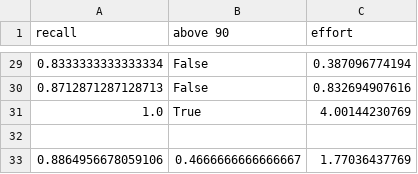
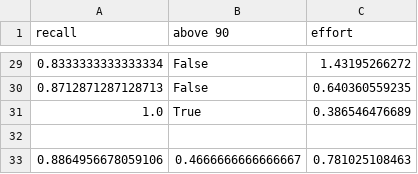
Before and after one commit to yazoo178/textsum, a CSV file: clef2017/lin_results_90_2.csv, drawn as a sheet; only a part is shown, gaps mark what is left out; the diff covers the shown part only.

```diff
--- a/clef2017/lin_results_90_2.csv
+++ b/clef2017/lin_results_90_2.csv
@@ -29,5 +29,5 @@ recall,above 90,effort
-0.8333333333333334,False,0.387096774194
-0.8712871287128713,False,0.832694907616
-1.0,True,4.00144230769
+0.8333333333333334,False,1.43195266272
+0.8712871287128713,False,0.640360559235
+1.0,True,0.386546476689
 
-0.8864956678059106,0.4666666666666667,1.77036437769
+0.8864956678059106,0.4666666666666667,0.781025108463
```
Also changed, not shown: 27 edited cells elsewhere in this file, clef2017/gp_results_70_3.csv, clef2017/lin_results_70_3.csv, 40 other files.
